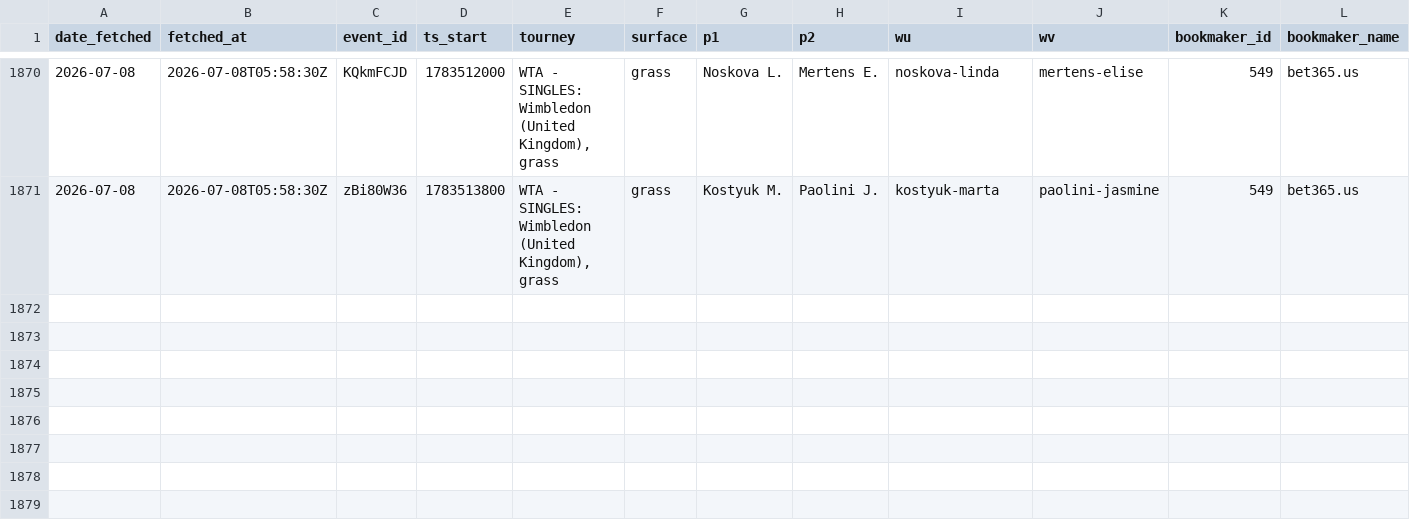
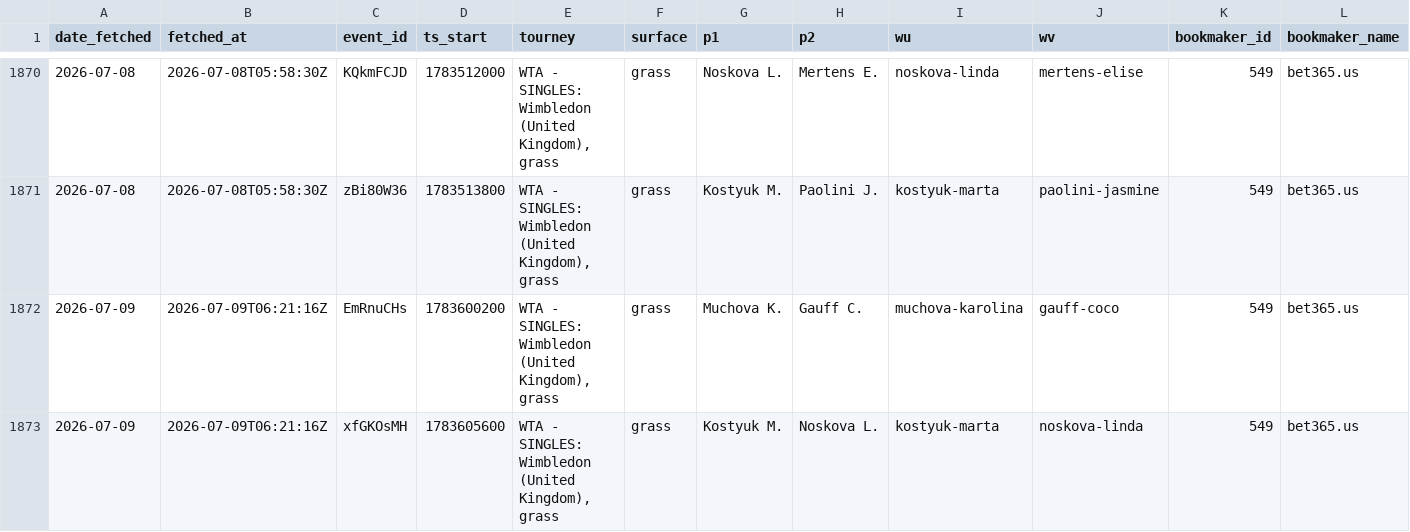
Before and after one commit to gmalbert/tennis-predictions, a CSV file: data_files/flashscore_odds_history.csv, drawn as a sheet; only a part is shown, gaps mark what is left out; rows hold the shown columns only; the diff names each change by its address in the sheet, - before the commit and + after, or states it on an @@ line.

```diff
--- a/data_files/flashscore_odds_history.csv
+++ b/data_files/flashscore_odds_history.csv
+row 1872: 2026-07-09 | 2026-07-09T06:21:16Z | EmRnuCHs | 1783600200 | WTA - SINGLES: Wimbledon (United Kingdom), grass | grass | Muchova K. | Gauff C. | muchova-karolina | gauff-coco | 549 | bet365.us
+row 1873: 2026-07-09 | 2026-07-09T06:21:16Z | xfGKOsMH | 1783605600 | WTA - SINGLES: Wimbledon (United Kingdom), grass | grass | Kostyuk M. | Noskova L. | kostyuk-marta | noskova-linda | 549 | bet365.us
```
Also changed, not shown: tml-data/ongoing_tourneys.csv, 3 other files.
